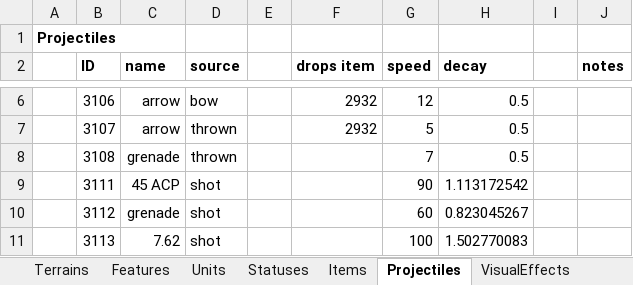
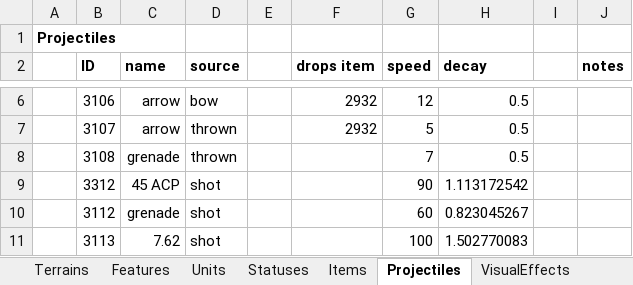
Before and after one commit to dgray001/LNZ, an Excel workbook: objects.xlsx, sheet Projectiles, drawn as a sheet; only a part is shown, gaps mark what is left out; values as stored, in another font and other column widths than the file's, no borders; the diff names each change by its address in the sheet, - before the commit and + after, or states it on an @@ line.

Commit message:
v0.6.5i: Untested shoot/projectile logic

```diff
--- a/objects.xlsx (sheet Projectiles)
+++ b/objects.xlsx (sheet Projectiles)
-B9 (ID): 3111
+B9 (ID): 3312
```
Also changed, not shown: 4 other files.
